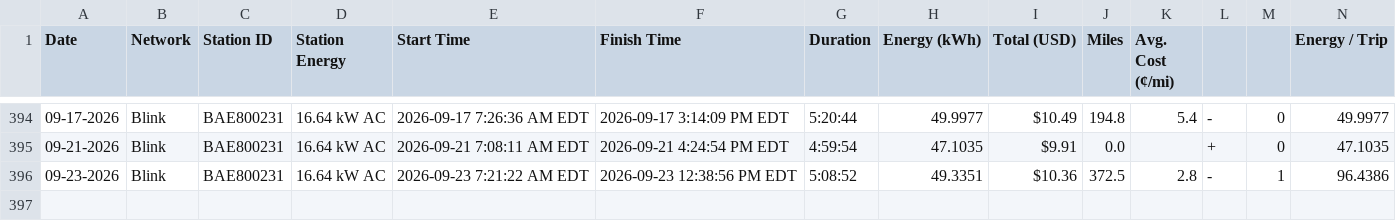
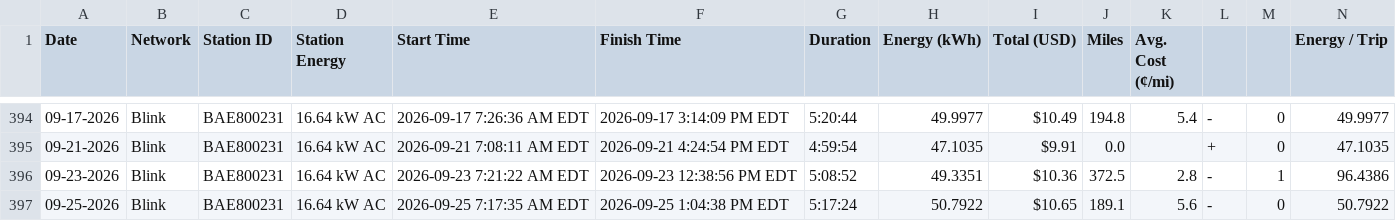
Before and after one commit to apwest/ev-charging-data, a CSV file: EV Charging Data - EV Charging.csv, drawn as a sheet; only a part is shown, gaps mark what is left out; rows hold the shown columns only; the diff names each change by its address in the sheet, - before the commit and + after, or states it on an @@ line.

```diff
--- a/EV Charging Data - EV Charging.csv
+++ b/EV Charging Data - EV Charging.csv
+row 397: 09-25-2026 | Blink | BAE800231 | 16.64 kW AC | 2026-09-25 7:17:35 AM EDT | 2026-09-25 1:04:38 PM EDT | 5:17:24 | 50.7922 | $10.65 | 189.1 | 5.6 | - | 0 | 50.7922
```
Also changed, not shown: 4 other files.
